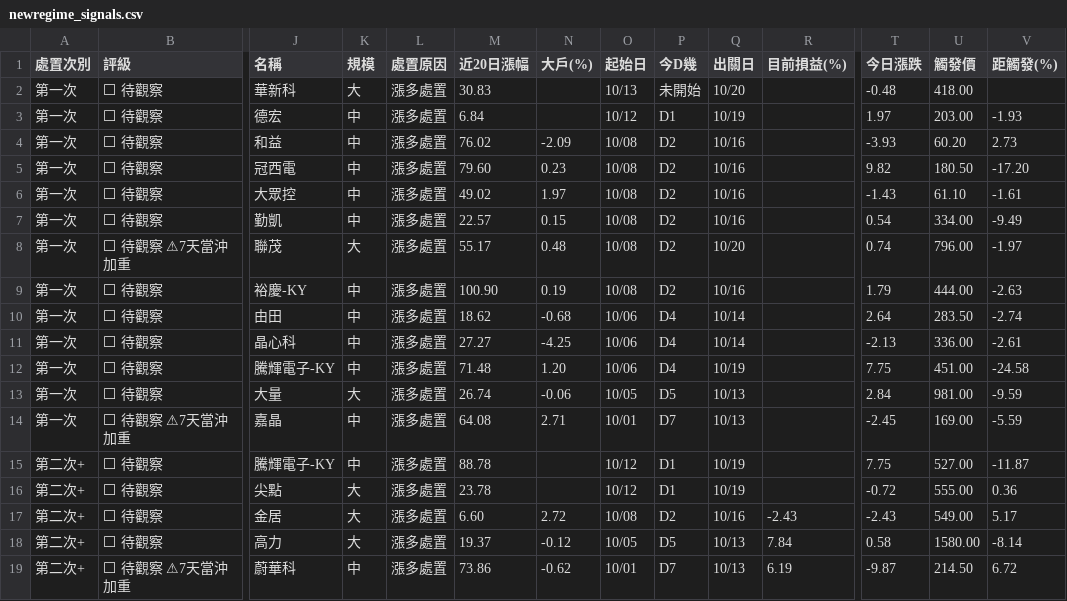
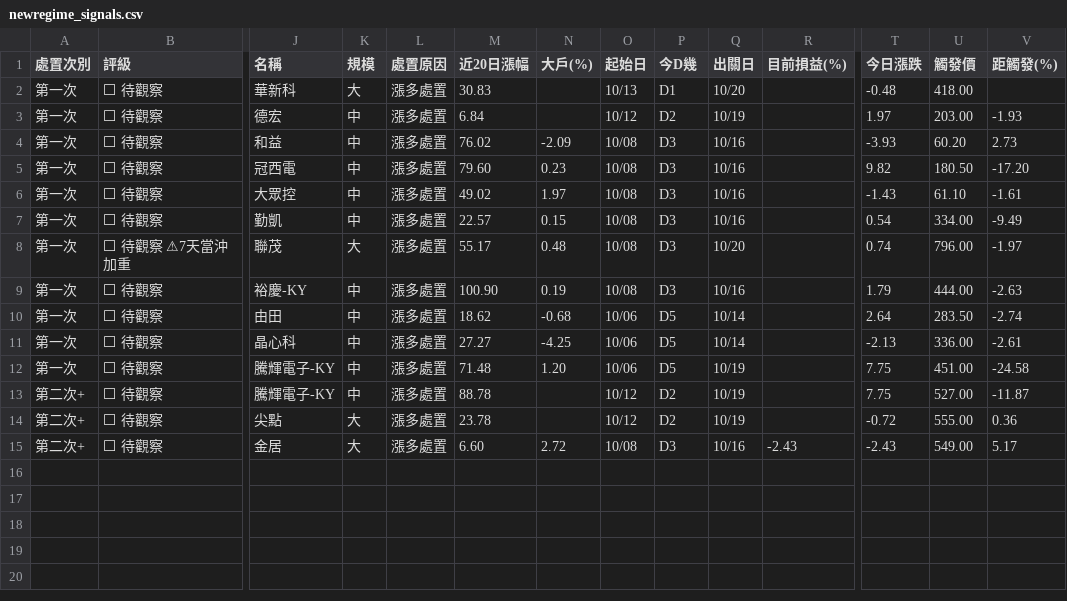
Before and after one commit to KevinYang515/disposal-signals, a CSV file: data/newregime_signals.csv, drawn as a sheet; only a part is shown, gaps mark what is left out; removed rows and columns are numbered as before the commit, all else as after; rows hold the shown columns only; the diff names each change by its address in the sheet, - before the commit and + after, or states it on an @@ line.

```diff
--- a/data/newregime_signals.csv
+++ b/data/newregime_signals.csv
-P2 (今D幾): 未開始
+P2 (今D幾): D1
-P3 (今D幾): D1
+P3 (今D幾): D2
-P4:P9 (今D幾): D2
+P4:P9 (今D幾): D3
-P10:P12 (今D幾): D4
+P10:P12 (今D幾): D5
-row 13: 第一次 | ⬜ 待觀察 | 大量 | 大 | 漲多處置 | 26.74 | -0.06 | 10/05 | D5 | 10/13 |  | 2.84 | 981.00 | -9.59
-row 14: 第一次 | ⬜ 待觀察 ⚠7天當沖加重 | 嘉晶 | 中 | 漲多處置 | 64.08 | 2.71 | 10/01 | D7 | 10/13 |  | -2.45 | 169.00 | -5.59
-P13:P14 (今D幾): D1
+P13:P14 (今D幾): D2
-P15 (今D幾): D2
+P15 (今D幾): D3
-row 18: 第二次+ | ⬜ 待觀察 | 高力 | 大 | 漲多處置 | 19.37 | -0.12 | 10/05 | D5 | 10/13 | 7.84 | 0.58 | 1580.00 | -8.14
-row 19: 第二次+ | ⬜ 待觀察 ⚠7天當沖加重 | 蔚華科 | 中 | 漲多處置 | 73.86 | -0.62 | 10/01 | D7 | 10/13 | 6.19 | -9.87 | 214.50 | 6.72
```
Also changed, not shown: data/signals.csv, 1 other file.
